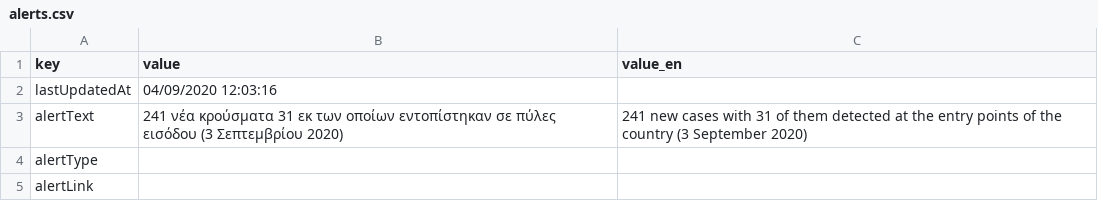
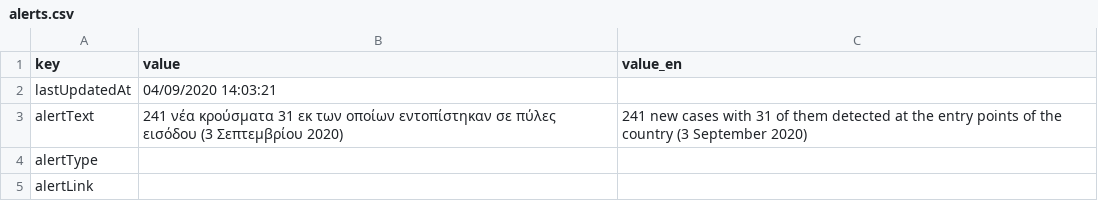
Before and after one commit to iMEdD-Lab/open-data, a CSV file: COVID-19/alerts.csv, drawn as a sheet.

```diff
--- a/COVID-19/alerts.csv
+++ b/COVID-19/alerts.csv
@@ -1,3 +1,3 @@
 key,value,value_en
-lastUpdatedAt,04/09/2020 12:03:16,
+lastUpdatedAt,04/09/2020 14:03:21,
 alertText,241 νέα κρούσματα 31 εκ των οποίων εντοπίστηκαν σε πύλες εισόδου (3 Σεπτεμβρίου 2020),241 new cases with 31 of them detected at the entry points of the country (3 September 2020)
```
Also changed, not shown: COVID-19/wom_data.csv, 12 other files.
